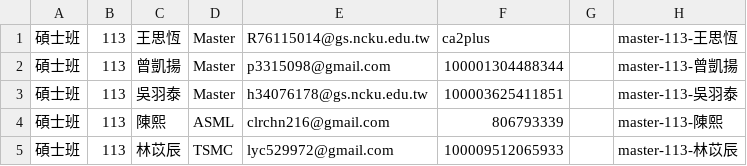
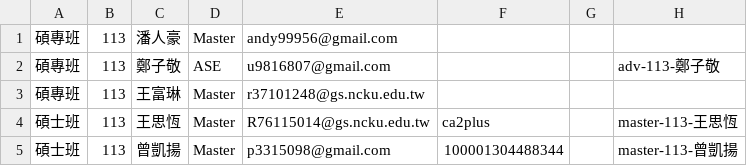
Before and after one commit to nckuwkdl/nckuwkdl.github.io, a CSV file: assets/data/alumni.csv, drawn as a sheet; only a part is shown; the shorter side is filled out with more unchanged rows; the diff names each change by its address in the sheet, - before the commit and + after, or states it on an @@ line.

Commit message:
113-1 executive master

```diff
--- a/assets/data/alumni.csv
+++ b/assets/data/alumni.csv
+row 1: 碩專班 | 113 | 潘人豪 | Master | andy99956@gmail.com
+row 2: 碩專班 | 113 | 鄭子敬 | ASE | u9816807@gmail.com |  |  | adv-113-鄭子敬
+row 3: 碩專班 | 113 | 王富琳 | Master | r37101248@gs.ncku.edu.tw
```
Also changed, not shown: 4 other files.
